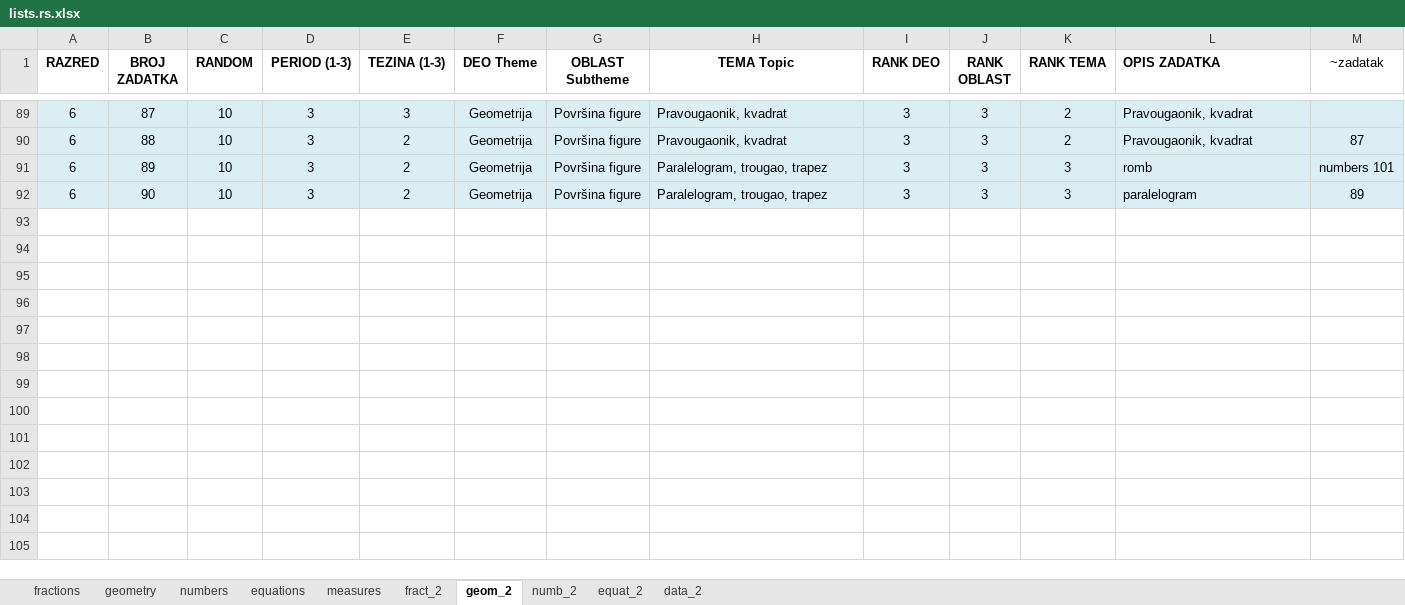
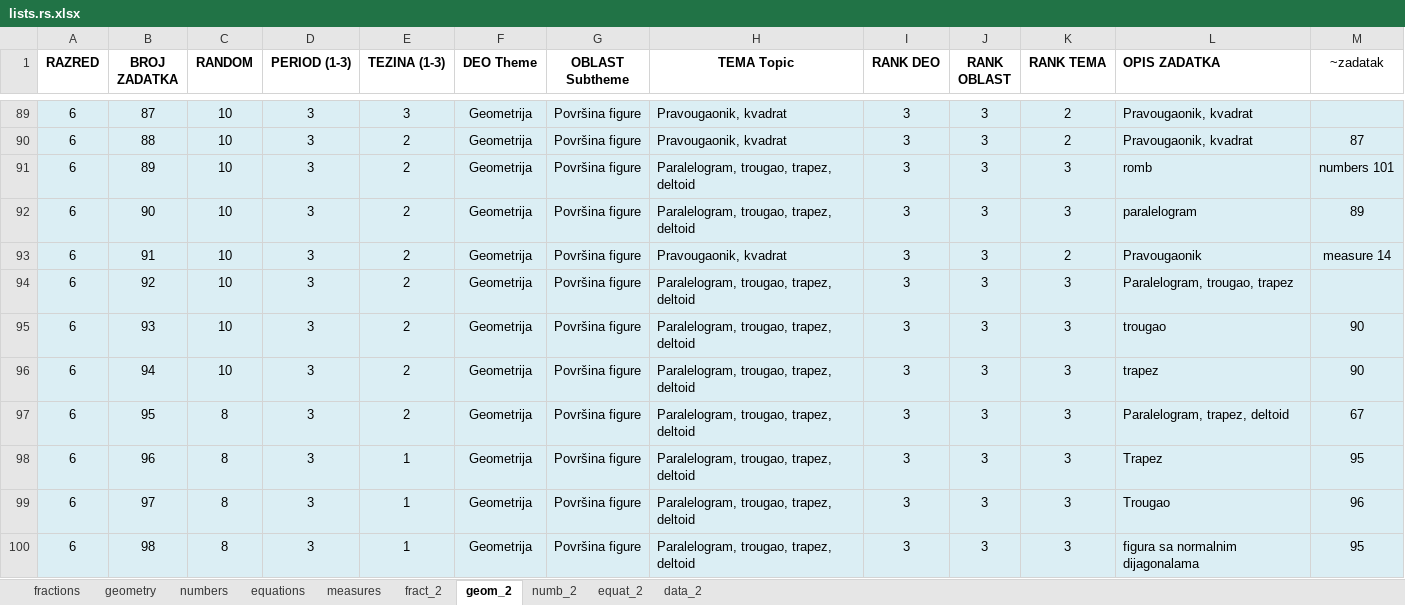
Before and after one commit to bradunov/shkola, an Excel workbook: lists/lists.rs.xlsx, sheet geom_2, drawn as a sheet; only a part is shown, gaps mark what is left out; values as stored, in another font and other column widths than the file's, no borders; the diff names each change by its address in the sheet, - before the commit and + after, or states it on an @@ line.

Commit message:
New questions and lists

```diff
--- a/lists/lists.rs.xlsx (sheet geom_2)
+++ b/lists/lists.rs.xlsx (sheet geom_2)
-H91:H92 (TEMA Topic): Paralelogram, trougao, trapez
+H91:H92 (TEMA Topic): Paralelogram, trougao, trapez, deltoid
+row 93: 6 | 91 | 10 | 3 | 2 | Geometrija | Površina figure | Pravougaonik, kvadrat | 3 | 3 | 2 | Pravougaonik | measure 14
+row 94: 6 | 92 | 10 | 3 | 2 | Geometrija | Površina figure | Paralelogram, trougao, trapez, deltoid | 3 | 3 | 3 | Paralelogram, trougao, trapez
+row 95: 6 | 93 | 10 | 3 | 2 | Geometrija | Površina figure | Paralelogram, trougao, trapez, deltoid | 3 | 3 | 3 | trougao | 90
+row 96: 6 | 94 | 10 | 3 | 2 | Geometrija | Površina figure | Paralelogram, trougao, trapez, deltoid | 3 | 3 | 3 | trapez | 90
+row 97: 6 | 95 | 8 | 3 | 2 | Geometrija | Površina figure | Paralelogram, trougao, trapez, deltoid | 3 | 3 | 3 | Paralelogram, trapez, deltoid | 67
+row 98: 6 | 96 | 8 | 3 | 1 | Geometrija | Površina figure | Paralelogram, trougao, trapez, deltoid | 3 | 3 | 3 | Trapez | 95
+row 99: 6 | 97 | 8 | 3 | 1 | Geometrija | Površina figure | Paralelogram, trougao, trapez, deltoid | 3 | 3 | 3 | Trougao | 96
+row 100: 6 | 98 | 8 | 3 | 1 | Geometrija | Površina figure | Paralelogram, trougao, trapez, deltoid | 3 | 3 | 3 | figura sa normalnim dijagonalama | 95
```
Also changed, not shown: 23 other files.
